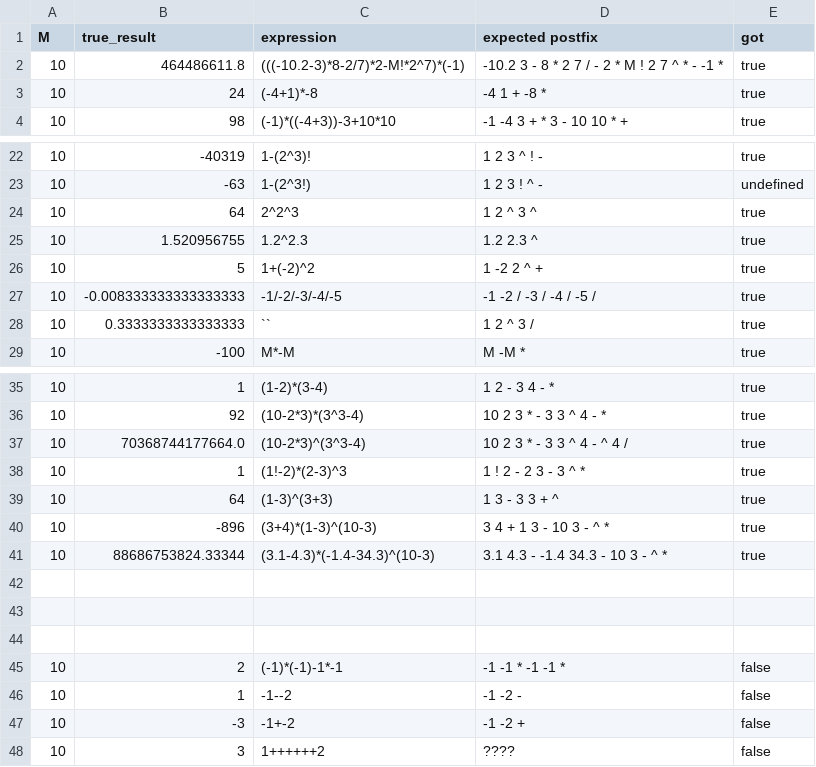
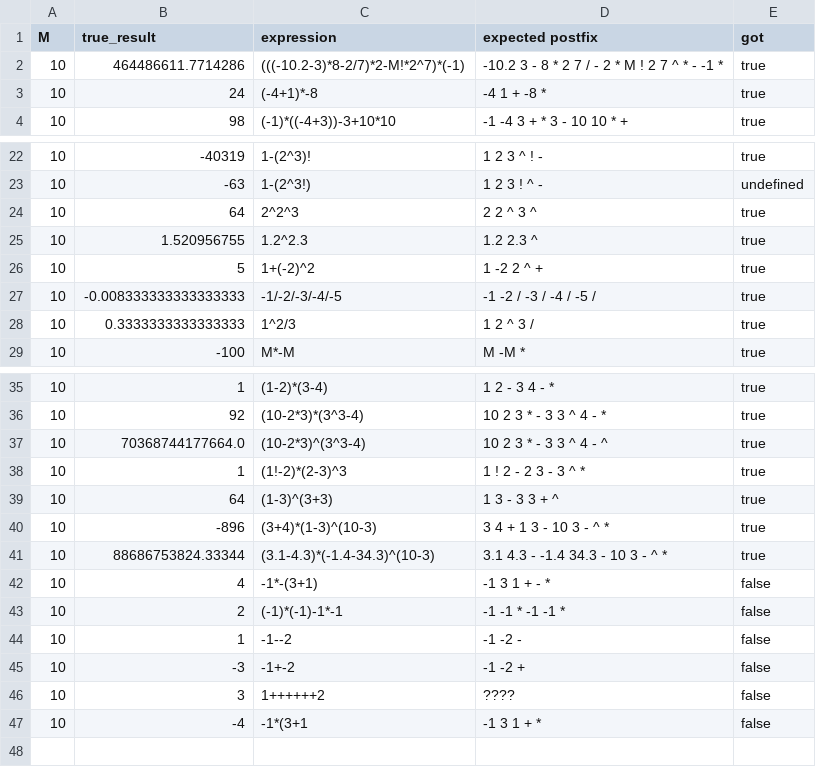
Before and after one commit to nguyenpanda/MIPS32-Calculator, a CSV file: Simulation/data.csv, drawn as a sheet; only a part is shown, gaps mark what is left out.

```diff
--- a/Simulation/data.csv
+++ b/Simulation/data.csv
@@ -1,3 +1,3 @@
 M,true_result,expression,expected postfix,got
-10,464486611.8,(((-10.2-3)*8-2/7)*2-M!*2^7)*(-1),-10.2 3 - 8 * 2 7 / - 2 * M ! 2 7 ^ * - -1 *,true
+10,464486611.7714286,(((-10.2-3)*8-2/7)*2-M!*2^7)*(-1),-10.2 3 - 8 * 2 7 / - 2 * M ! 2 7 ^ * - -1 *,true
 10,24,(-4+1)*-8,-4 1 + -8 *,true
@@ -23,3 +23,3 @@ M,true_result,expression,expected postfix,got
 10,-63,1-(2^3!),1 2 3 ! ^ -,undefined
-10,64,2^2^3,1 2 ^ 3 ^,true
+10,64,2^2^3,2 2 ^ 3 ^,true
 10,1.520956755,1.2^2.3,1.2 2.3 ^,true
@@ -27,3 +27,3 @@ M,true_result,expression,expected postfix,got
 10,-0.008333333333333333,-1/-2/-3/-4/-5,-1 -2 / -3 / -4 / -5 /,true
-10,0.3333333333333333,``,1 2 ^ 3 /,true
+10,0.3333333333333333,1^2/3,1 2 ^ 3 /,true
 10,-100,M*-M,M -M *,true
@@ -36,3 +36,3 @@ M,true_result,expression,expected postfix,got
 10,92,(10-2*3)*(3^3-4),10 2 3 * - 3 3 ^ 4 - *,true
-10,70368744177664.0,(10-2*3)^(3^3-4),10 2 3 * - 3 3 ^ 4 - ^ 4 /,true
+10,70368744177664.0,(10-2*3)^(3^3-4),10 2 3 * - 3 3 ^ 4 - ^,true
 10,1,(1!-2)*(2-3)^3,1 ! 2 - 2 3 - 3 ^ *,true
@@ -41,5 +41,3 @@ M,true_result,expression,expected postfix,got
 10,88686753824.33344,(3.1-4.3)*(-1.4-34.3)^(10-3),3.1 4.3 - -1.4 34.3 - 10 3 - ^ *,true
-
-
-
+10,4,-1*-(3+1),-1 3 1 + - *,false
 10,2,(-1)*(-1)-1*-1,-1 -1 * -1 -1 *,false
@@ -48 +46,2 @@ M,true_result,expression,expected postfix,got
 10,3,1++++++2,????,false
+10,-4,-1*(3+1,-1 3 1 + *,false
```
Also changed, not shown: 29 other files.
